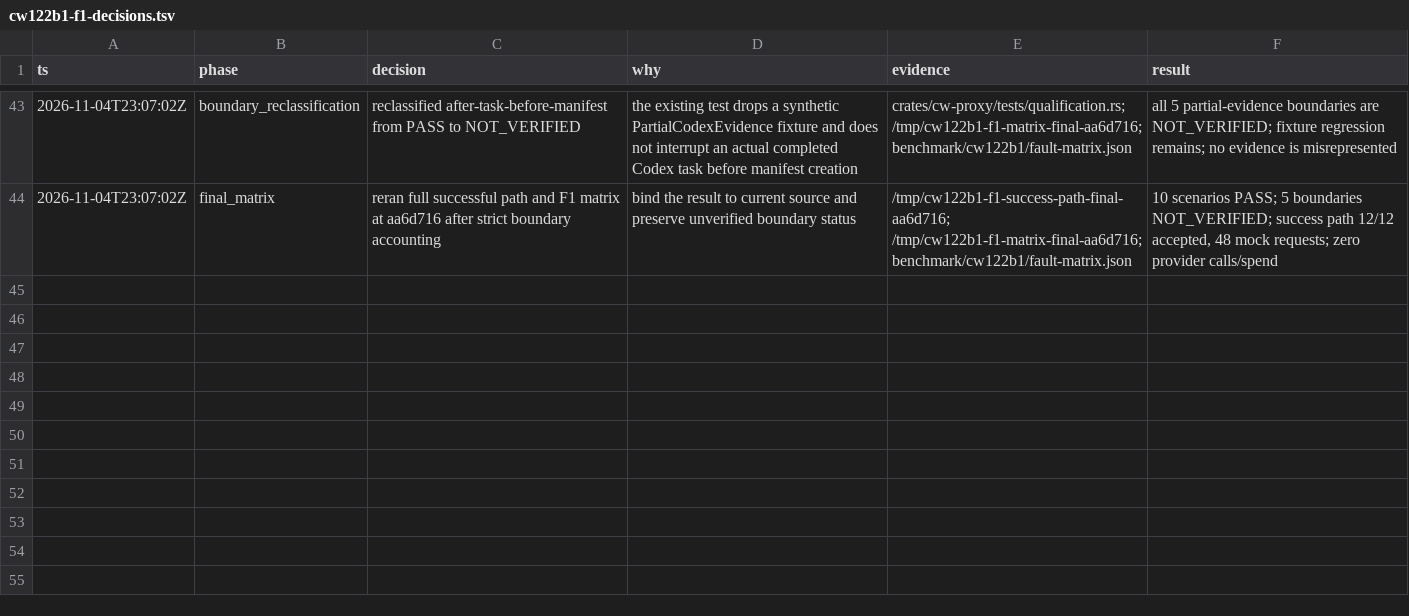
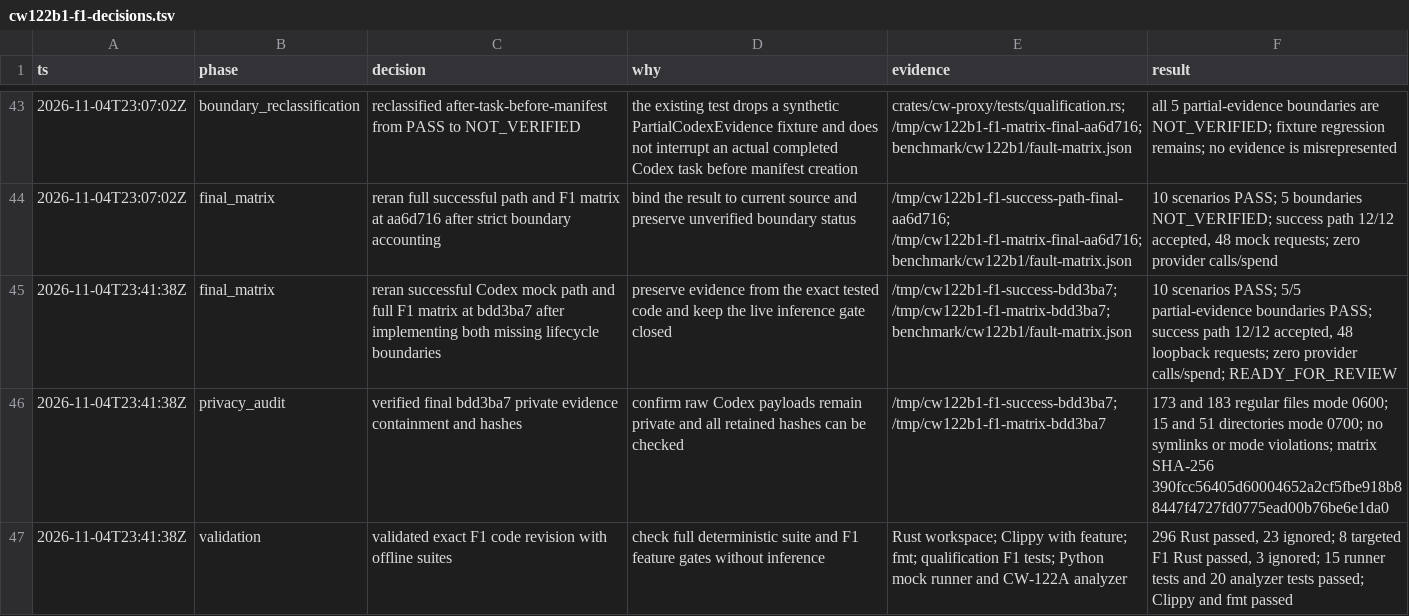
Before and after one commit to GionaGranchelli/context-watcher, a TSV file: .audit/cw122b1-f1-decisions.tsv, drawn as a sheet; only a part is shown, gaps mark what is left out; the diff names each change by its address in the sheet, - before the commit and + after, or states it on an @@ line.

Commit message:
docs(cw-122b1-f1): reconcile complete fault evidence

```diff
--- a/.audit/cw122b1-f1-decisions.tsv
+++ b/.audit/cw122b1-f1-decisions.tsv
+row 45: 2026-11-04T23:41:38Z | final_matrix | reran successful Codex mock path and full F1 matrix at bdd3ba7 after implementing both missing lifecycle boundaries | preserve evidence from the exact tested code and keep the live inference gate closed | /tmp/cw122b1-f1-success-bdd3ba7; /tmp/cw122b1-f1-matrix-bdd3ba7; benchmark/cw122b1/fault-matrix.json | 10 scenarios PASS; 5/5 partial-evidence boundaries PASS; success path 12/12 accepted, 48 loopback requests; zero provider calls/spend; READY_FOR_REVIEW
+row 46: 2026-11-04T23:41:38Z | privacy_audit | verified final bdd3ba7 private evidence containment and hashes | confirm raw Codex payloads remain private and all retained hashes can be checked | /tmp/cw122b1-f1-success-bdd3ba7; /tmp/cw122b1-f1-matrix-bdd3ba7 | 173 and 183 regular files mode 0600; 15 and 51 directories mode 0700; no symlinks or mode violations; matrix SHA-256 390fcc56405d60004652a2cf5fbe918b88447f4727fd0775ead00b76be6e1da0
+row 47: 2026-11-04T23:41:38Z | validation | validated exact F1 code revision with offline suites | check full deterministic suite and F1 feature gates without inference | Rust workspace; Clippy with feature; fmt; qualification F1 tests; Python mock runner and CW-122A analyzer | 296 Rust passed, 23 ignored; 8 targeted F1 Rust passed, 3 ignored; 15 runner tests and 20 analyzer tests passed; Clippy and fmt passed
```
Also changed, not shown: 5 other files.
